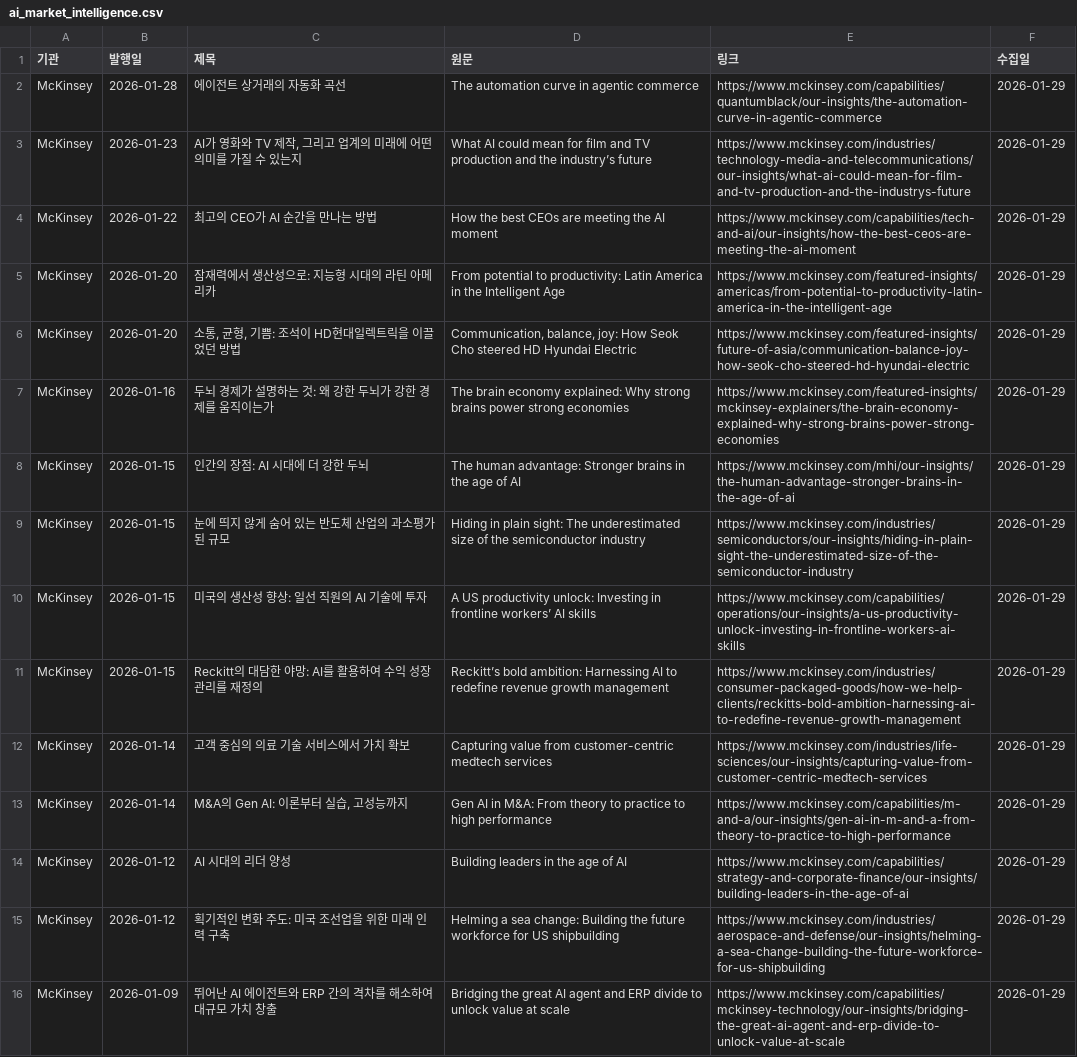
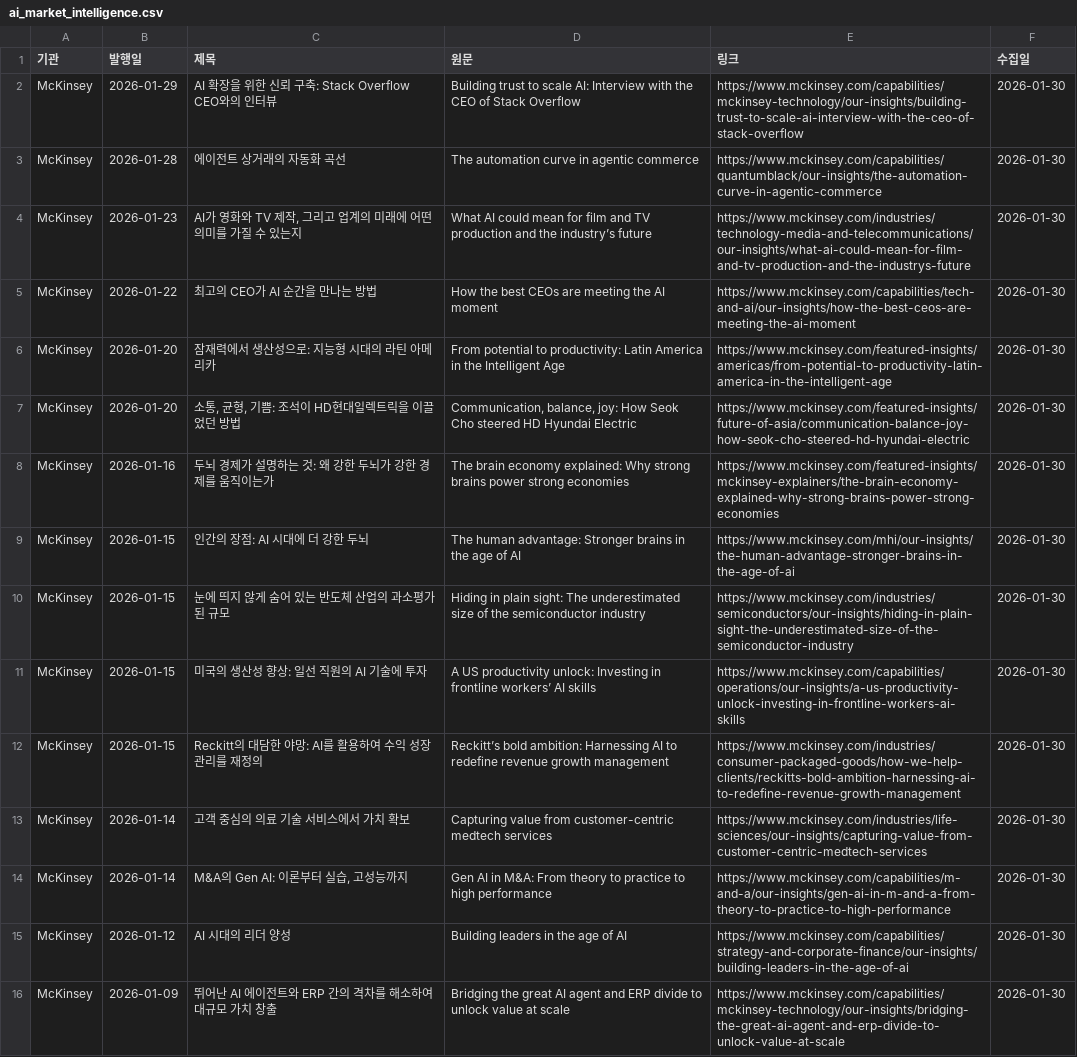
Before and after one commit to tlagytjq99-ux/my-news-bot, a CSV file: ai_market_intelligence.csv, drawn as a sheet; removed rows and columns are numbered as before the commit, all else as after; the diff names each change by its address in the sheet, - before the commit and + after, or states it on an @@ line.

```diff
--- a/ai_market_intelligence.csv
+++ b/ai_market_intelligence.csv
+row 2: McKinsey | 2026-01-29 | AI 확장을 위한 신뢰 구축: Stack Overflow CEO와의 인터뷰 | Building trust to scale AI: Interview with the CEO of Stack Overflow | https://www.mckinsey.com/capabilities/mckinsey-technology/our-insights/building-trust-to-scale-ai-interview-with-the-ceo-of-stack-overflow | 2026-01-30
-F3:F15 (수집일): 2026-01-29
+F3:F15 (수집일): 2026-01-30
-row 15: McKinsey | 2026-01-12 | 획기적인 변화 주도: 미국 조선업을 위한 미래 인력 구축 | Helming a sea change: Building the future workforce for US shipbuilding | https://www.mckinsey.com/industries/aerospace-and-defense/our-insights/helming-a-sea-change-building-the-future-workforce-for-us-shipbuilding | 2026-01-29
-F16 (수집일): 2026-01-29
+F16 (수집일): 2026-01-30
```
